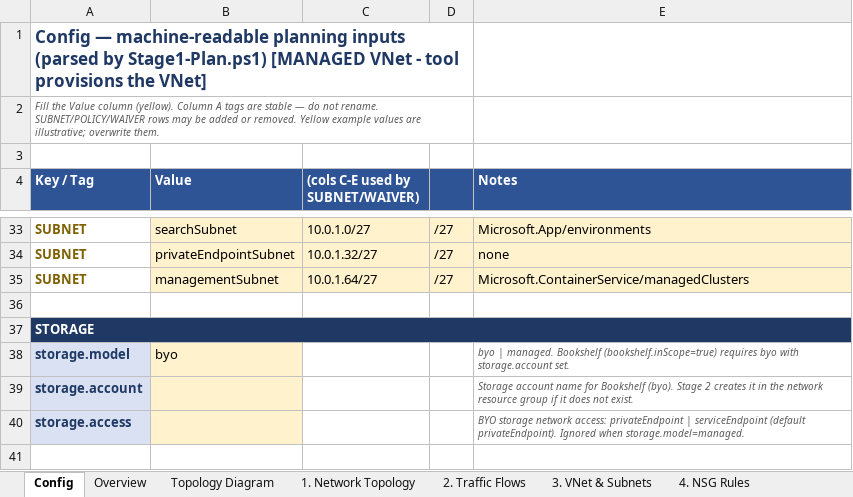
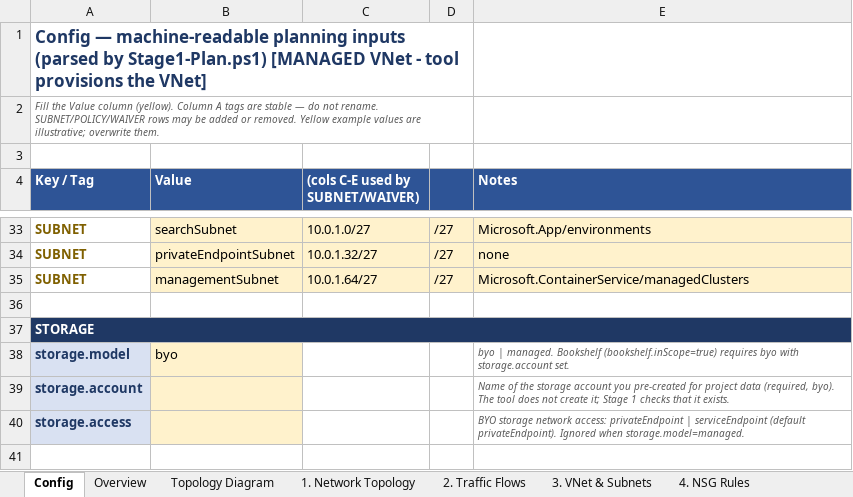
Before and after one commit to microsoft/discovery, an Excel workbook: utilities/onboarding-tool/scripts/stage1-planning/discovery-resource-planning-form-managed-vnet.xlsx, sheet Config, drawn as a sheet; only a part is shown, gaps mark what is left out; values as stored, in another font and other column widths than the file's, no borders; the diff names each change by its address in the sheet, - before the commit and + after, or states it on an @@ line.

```diff
--- a/utilities/onboarding-tool/scripts/stage1-planning/discovery-resource-planning-form-managed-vnet.xlsx (sheet Config)
+++ b/utilities/onboarding-tool/scripts/stage1-planning/discovery-resource-planning-form-managed-vnet.xlsx (sheet Config)
-E39 (Notes): Storage account name for Bookshelf (byo). Stage 2 creates it in the network resource group if it does not exist.
+E39 (Notes): Name of the storage account you pre-created for project data (required, byo). The tool does not create it; Stage 1 checks that it exists.
```
Also changed, not shown: utilities/onboarding-tool/scripts/stage1-planning/discovery-resource-planning-form-byo-vnet.xlsx, 14 other files.
